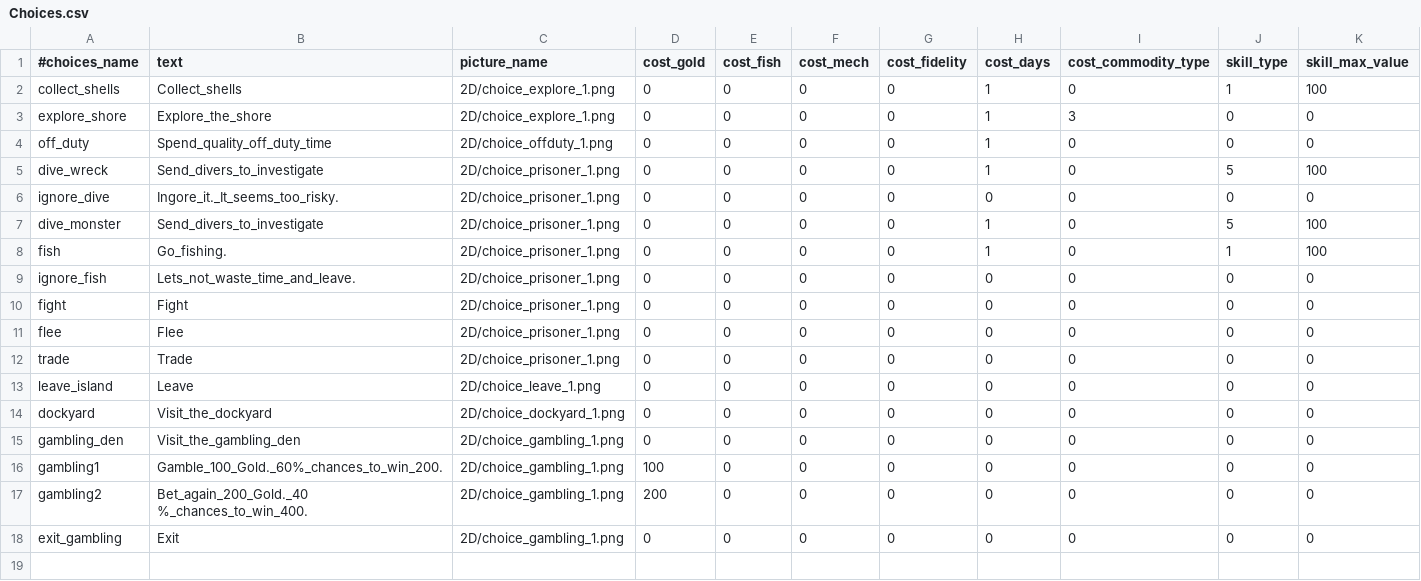
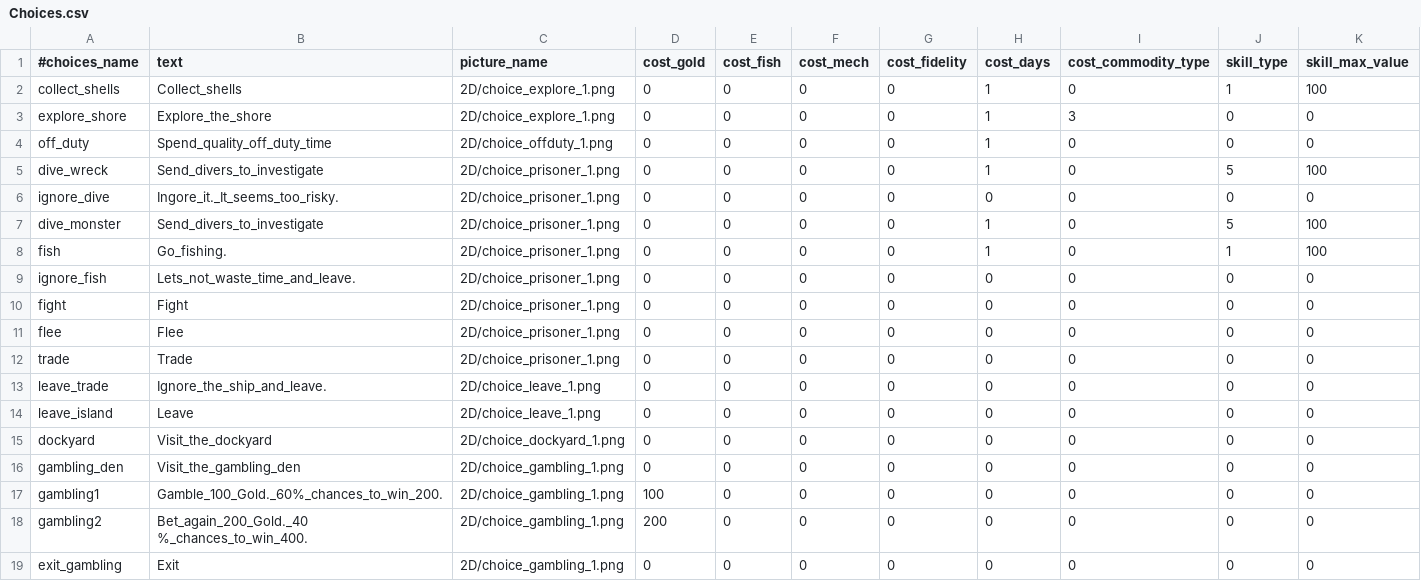
Before and after one commit to StarfighterDevTeam/StarFighter, a CSV file: Unstable/StarFighter/StarFighter/Assets/Scripts/Generated/Choices.csv, drawn as a sheet; only a part is shown; rows hold the shown columns only; the diff names each change by its address in the sheet, - before the commit and + after, or states it on an @@ line.

```diff
--- a/Unstable/StarFighter/StarFighter/Assets/Scripts/Generated/Choices.csv
+++ b/Unstable/StarFighter/StarFighter/Assets/Scripts/Generated/Choices.csv
+row 13: leave_trade | Ignore_the_ship_and_leave. | 2D/choice_leave_1.png | 0 | 0 | 0 | 0 | 0 | 0 | 0 | 0
```
Also changed, not shown: 2 other files.
